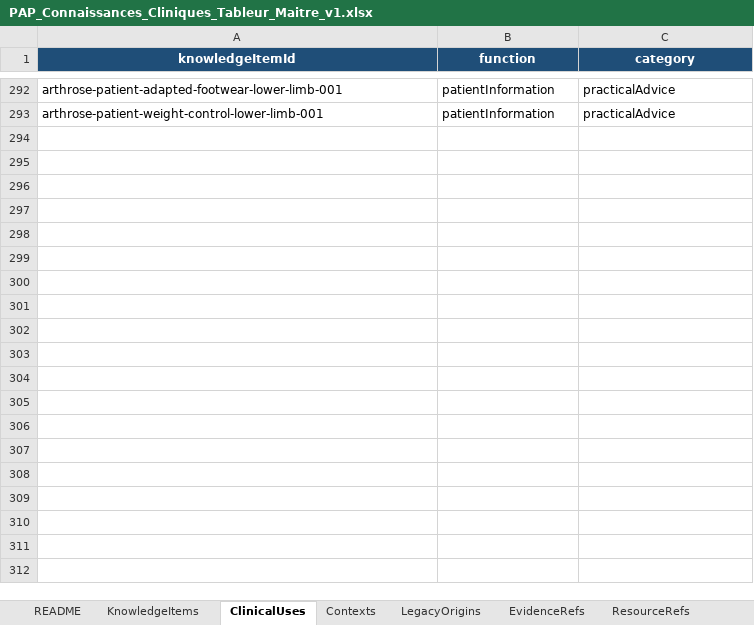
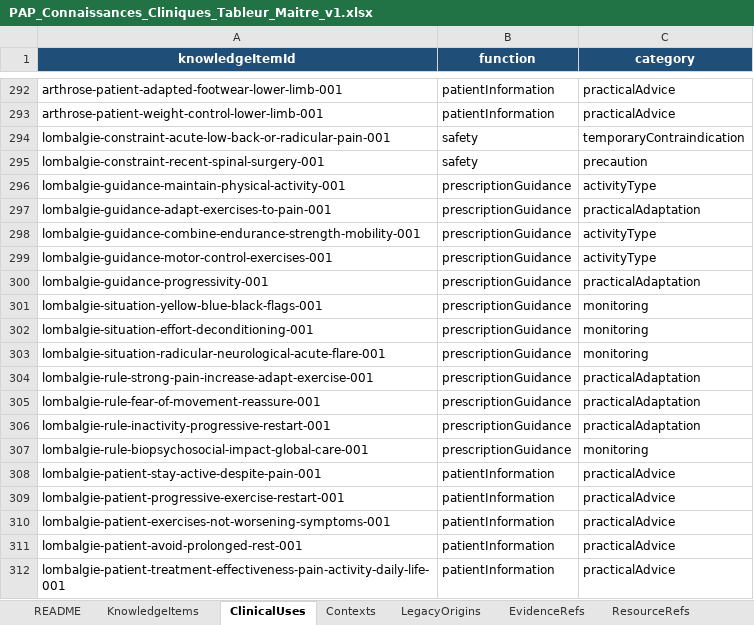
Before and after one commit to AbBe-web/PAP-Plateforme-dev, an Excel workbook: data/clinical-knowledge/PAP_Connaissances_Cliniques_Tableur_Maitre_v1.xlsx, sheet ClinicalUses, drawn as a sheet; only a part is shown, gaps mark what is left out; values as stored, in another font and other column widths than the file's, no borders; table styles not drawn; the diff names each change by its address in the sheet, - before the commit and + after, or states it on an @@ line.

Commit message:
feat(clinical-knowledge): add chronic low back pain clinical knowledge

```diff
--- a/data/clinical-knowledge/PAP_Connaissances_Cliniques_Tableur_Maitre_v1.xlsx (sheet ClinicalUses)
+++ b/data/clinical-knowledge/PAP_Connaissances_Cliniques_Tableur_Maitre_v1.xlsx (sheet ClinicalUses)
+row 294: lombalgie-constraint-acute-low-back-or-radicular-pain-001 | safety | temporaryContraindication
+row 295: lombalgie-constraint-recent-spinal-surgery-001 | safety | precaution
+row 296: lombalgie-guidance-maintain-physical-activity-001 | prescriptionGuidance | activityType
+row 297: lombalgie-guidance-adapt-exercises-to-pain-001 | prescriptionGuidance | practicalAdaptation
+row 298: lombalgie-guidance-combine-endurance-strength-mobility-001 | prescriptionGuidance | activityType
+row 299: lombalgie-guidance-motor-control-exercises-001 | prescriptionGuidance | activityType
+row 300: lombalgie-guidance-progressivity-001 | prescriptionGuidance | practicalAdaptation
+row 301: lombalgie-situation-yellow-blue-black-flags-001 | prescriptionGuidance | monitoring
+row 302: lombalgie-situation-effort-deconditioning-001 | prescriptionGuidance | monitoring
+row 303: lombalgie-situation-radicular-neurological-acute-flare-001 | prescriptionGuidance | monitoring
+row 304: lombalgie-rule-strong-pain-increase-adapt-exercise-001 | prescriptionGuidance | practicalAdaptation
+row 305: lombalgie-rule-fear-of-movement-reassure-001 | prescriptionGuidance | practicalAdaptation
+row 306: lombalgie-rule-inactivity-progressive-restart-001 | prescriptionGuidance | practicalAdaptation
+row 307: lombalgie-rule-biopsychosocial-impact-global-care-001 | prescriptionGuidance | monitoring
+row 308: lombalgie-patient-stay-active-despite-pain-001 | patientInformation | practicalAdvice
+row 309: lombalgie-patient-progressive-exercise-restart-001 | patientInformation | practicalAdvice
+row 310: lombalgie-patient-exercises-not-worsening-symptoms-001 | patientInformation | practicalAdvice
+row 311: lombalgie-patient-avoid-prolonged-rest-001 | patientInformation | practicalAdvice
+row 312: lombalgie-patient-treatment-effectiveness-pain-activity-daily-life-001 | patientInformation | practicalAdvice
```
Also changed, not shown: sheet KnowledgeItems, sheet LegacyOrigins, sheet Contexts, sheet PresentationTargets, sheet ClinicalMoments, sheet Pathologies, 1 other file.
